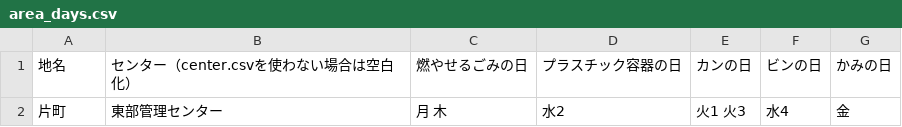
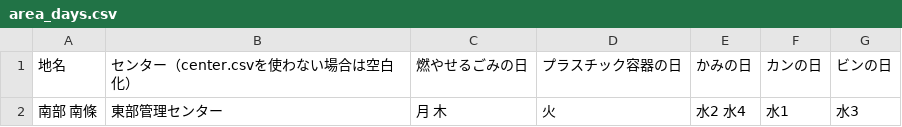
Before and after one commit to izunokuni-hai/izunokuni.5374, a CSV file: data/area_days.csv, drawn as a sheet; removed rows and columns are numbered as before the commit, all else as after; the diff names each change by its address in the sheet, - before the commit and + after, or states it on an @@ line.

Commit message:
Update area_days.csv

```diff
--- a/data/area_days.csv
+++ b/data/area_days.csv
+column E, row 1: かみの日
-column G, row 1: かみの日
-row 2: 片町 | 東部管理センター | 月 木 | 水2 | 火1 火3 | 水4 | 金
+row 2: 南部 南條 | 東部管理センター | 月 木 | 火 | 水2 水4 | 水1 | 水3
```
